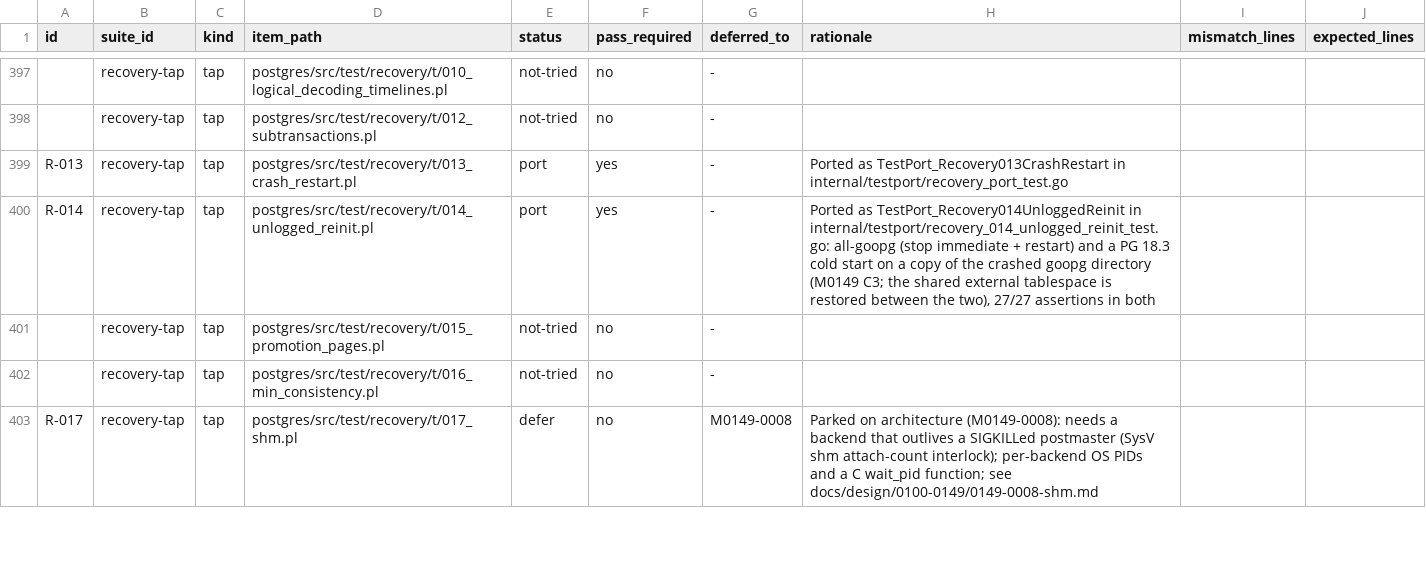
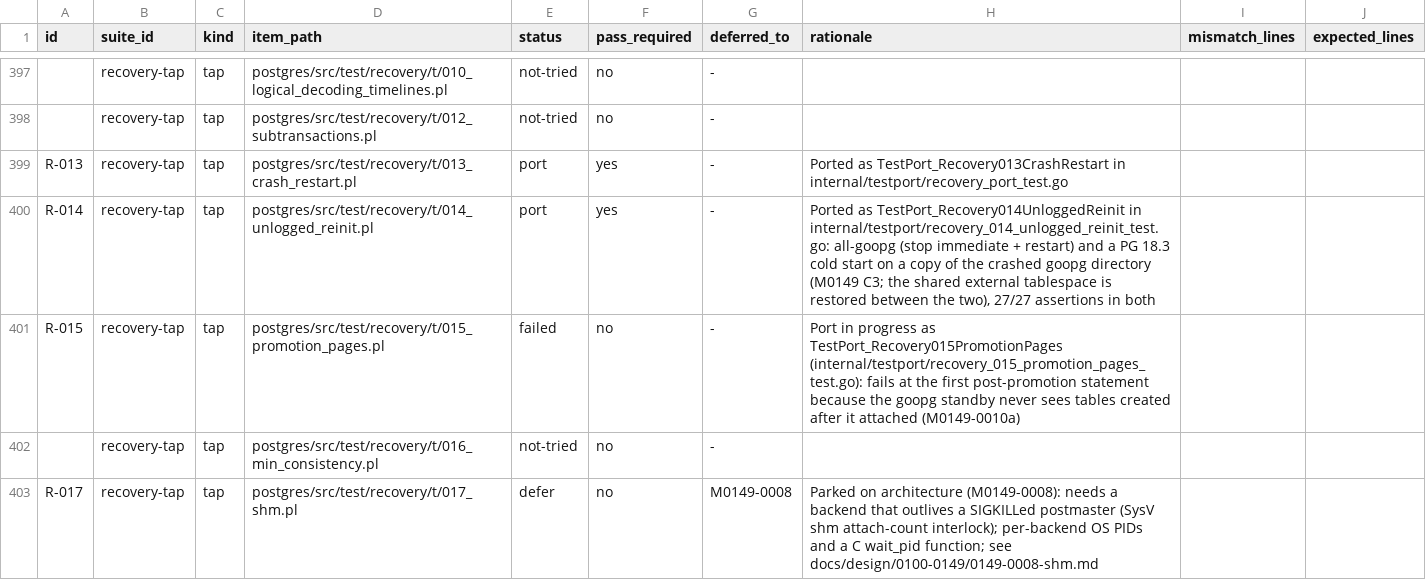
Before and after one commit to ryogrid/goopg, a CSV file: docs/test-port/postgres-oracle-target-inventory.csv, drawn as a sheet; only a part is shown, gaps mark what is left out.

```diff
--- a/docs/test-port/postgres-oracle-target-inventory.csv
+++ b/docs/test-port/postgres-oracle-target-inventory.csv
@@ -400,3 +400,3 @@ R-013,recovery-tap,tap,postgres/src/test/recovery/t/013_crash_restart.pl,port,ye
 R-014,recovery-tap,tap,postgres/src/test/recovery/t/014_unlogged_reinit.pl,port,yes,-,"Ported as TestPort_Recovery014UnloggedReinit in internal/testport/recovery_014_unlogged_reinit_test.go: all-goopg (stop immediate + restart) and a PG 18.3 cold start on a copy of the crashed goopg directory (M0149 C3; the shared external tablespace is restored between the two), 27/27 assertions in both",,
-,recovery-tap,tap,postgres/src/test/recovery/t/015_promotion_pages.pl,not-tried,no,-,,,
+R-015,recovery-tap,tap,postgres/src/test/recovery/t/015_promotion_pages.pl,failed,no,-,Port in progress as TestPort_Recovery015PromotionPages (internal/testport/recovery_015_promotion_pages_test.go): fails at the first post-promotion statement because the goopg standby never sees tables created after it attached (M0149-0010a),,
 ,recovery-tap,tap,postgres/src/test/recovery/t/016_min_consistency.pl,not-tried,no,-,,,
```
Also changed, not shown: ci/batch/expected-failures.csv, 8 other files.
